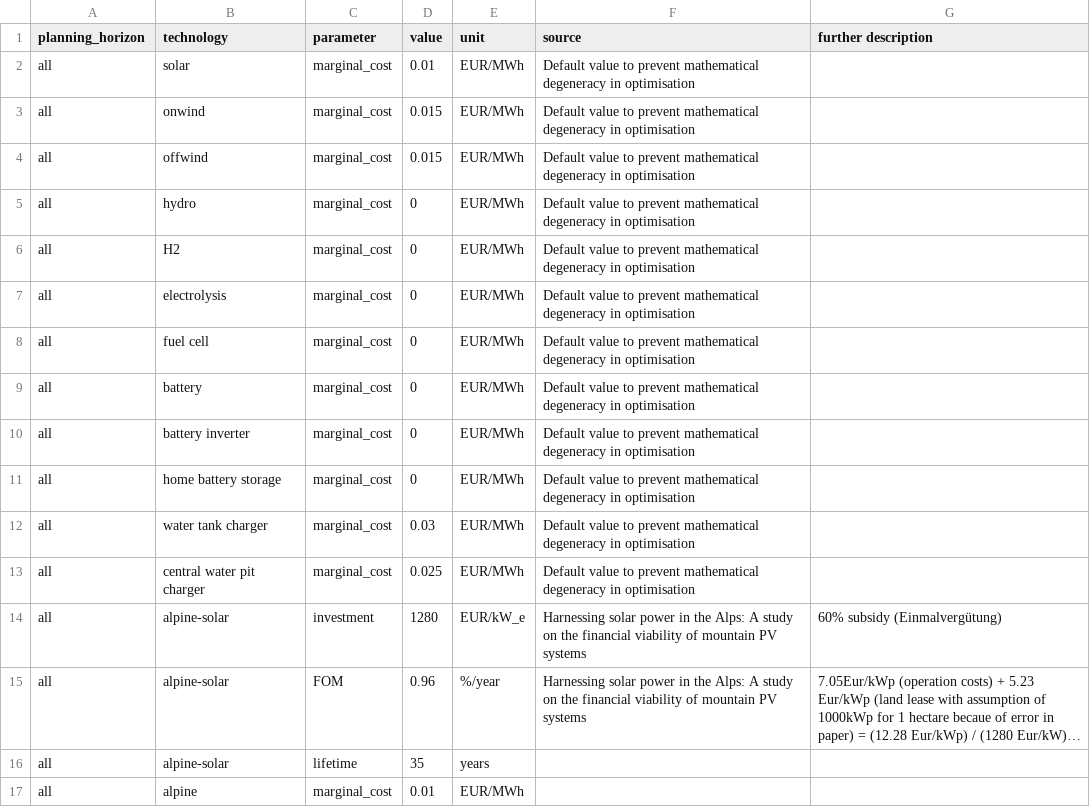
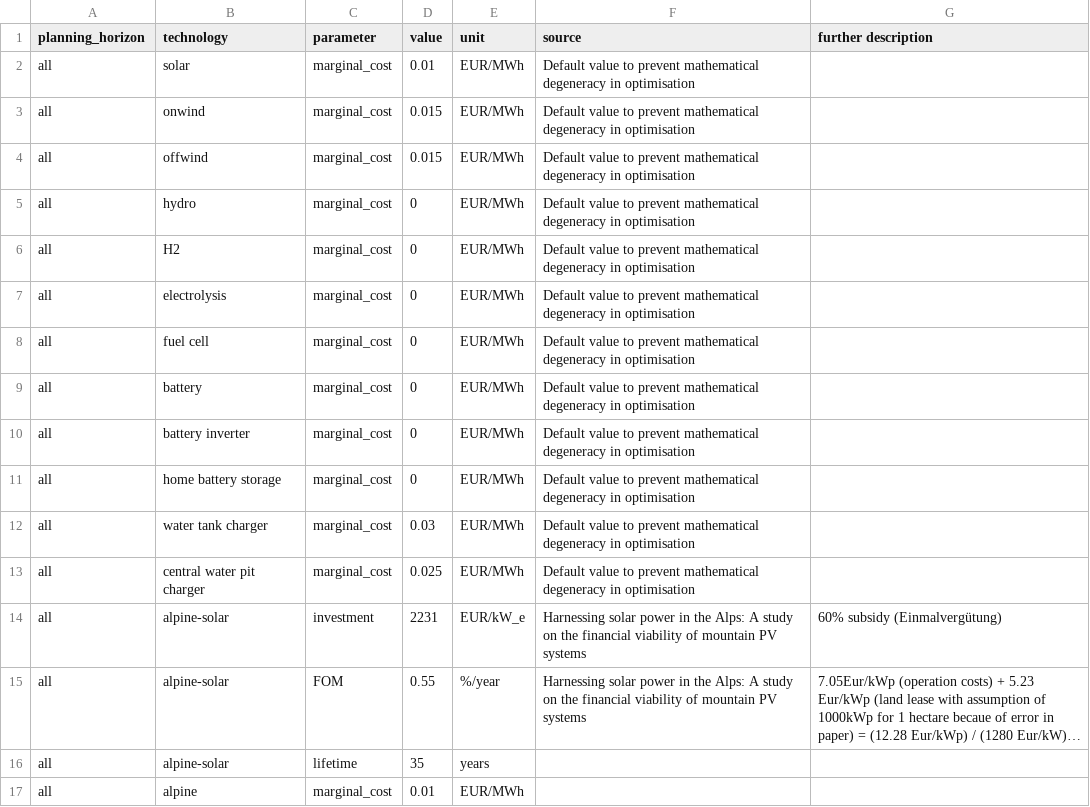
Before and after one commit to mino-sa/pypsa-eur, a CSV file: data/custom_costs.csv, drawn as a sheet; long unchanged cells end in …; the diff names each change by its address in the sheet, - before the commit and + after, or states it on an @@ line.

Commit message:
alpine PV cost changes

```diff
--- a/data/custom_costs.csv
+++ b/data/custom_costs.csv
-D14 (value): 1280
+D14 (value): 2231
-D15 (value): 0.96
+D15 (value): 0.55
```
